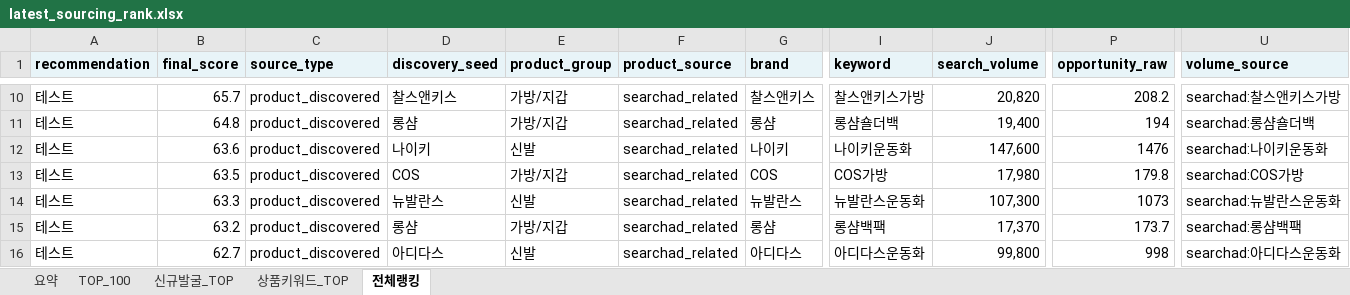
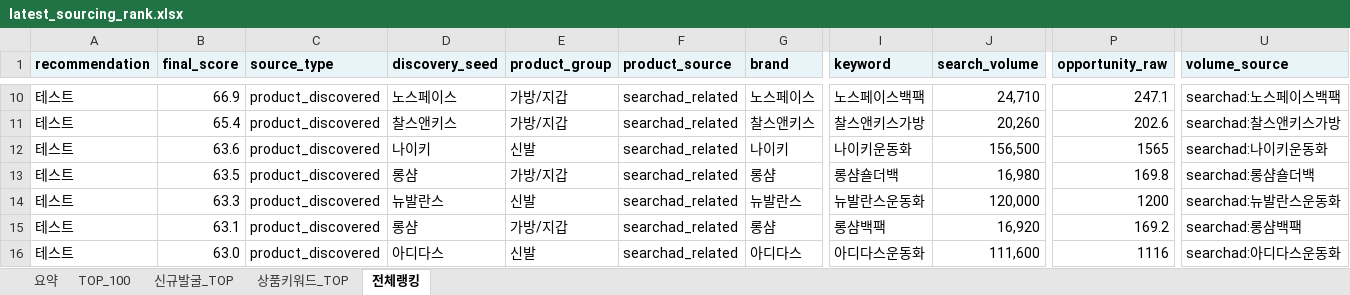
Before and after one commit to tokyonyang/soursing_item, an Excel workbook: dashboard_data/latest_sourcing_rank.xlsx, sheet 전체랭킹, drawn as a sheet; only a part is shown, gaps mark what is left out; values as stored, in another font and other column widths than the file's, no borders; the diff covers the shown part only; the diff names each change by its address in the sheet, - before the commit and + after, or states it on an @@ line.

```diff
--- a/dashboard_data/latest_sourcing_rank.xlsx (sheet 전체랭킹)
+++ b/dashboard_data/latest_sourcing_rank.xlsx (sheet 전체랭킹)
-B10 (final_score): 65.7
+B10 (final_score): 66.9
-D10 (discovery_seed): 찰스앤키스
+D10 (discovery_seed): 노스페이스
-G10 (brand): 찰스앤키스
+G10 (brand): 노스페이스
-I10 (keyword): 찰스앤키스가방
+I10 (keyword): 노스페이스백팩
-J10 (search_volume): 20,820
+J10 (search_volume): 24,710
-P10 (opportunity_raw): 208.2
+P10 (opportunity_raw): 247.1
-U10 (volume_source): searchad:찰스앤키스가방
+U10 (volume_source): searchad:노스페이스백팩
-B11 (final_score): 64.8
+B11 (final_score): 65.4
-D11 (discovery_seed): 롱샴
+D11 (discovery_seed): 찰스앤키스
-G11 (brand): 롱샴
+G11 (brand): 찰스앤키스
-I11 (keyword): 롱샴숄더백
+I11 (keyword): 찰스앤키스가방
-J11 (search_volume): 19,400
+J11 (search_volume): 20,260
-P11 (opportunity_raw): 194
+P11 (opportunity_raw): 202.6
-U11 (volume_source): searchad:롱샴숄더백
+U11 (volume_source): searchad:찰스앤키스가방
-J12 (search_volume): 147,600
+J12 (search_volume): 156,500
-P12 (opportunity_raw): 1476
+P12 (opportunity_raw): 1565
-D13 (discovery_seed): COS
+D13 (discovery_seed): 롱샴
-G13 (brand): COS
+G13 (brand): 롱샴
-I13 (keyword): COS가방
+I13 (keyword): 롱샴숄더백
-J13 (search_volume): 17,980
+J13 (search_volume): 16,980
-P13 (opportunity_raw): 179.8
+P13 (opportunity_raw): 169.8
-U13 (volume_source): searchad:COS가방
+U13 (volume_source): searchad:롱샴숄더백
-J14 (search_volume): 107,300
+J14 (search_volume): 120,000
-P14 (opportunity_raw): 1073
+P14 (opportunity_raw): 1200
-B15 (final_score): 63.2
+B15 (final_score): 63.1
-J15 (search_volume): 17,370
+J15 (search_volume): 16,920
-P15 (opportunity_raw): 173.7
+P15 (opportunity_raw): 169.2
-B16 (final_score): 62.7
+B16 (final_score): 63.0
-J16 (search_volume): 99,800
+J16 (search_volume): 111,600
-P16 (opportunity_raw): 998
+P16 (opportunity_raw): 1116
```
Also changed, not shown: 2 added rows, 3 removed rows and 1113 edited cells elsewhere in this sheet, sheet 상품키워드_TOP, sheet TOP_100, sheet 요약, 3 other files.
